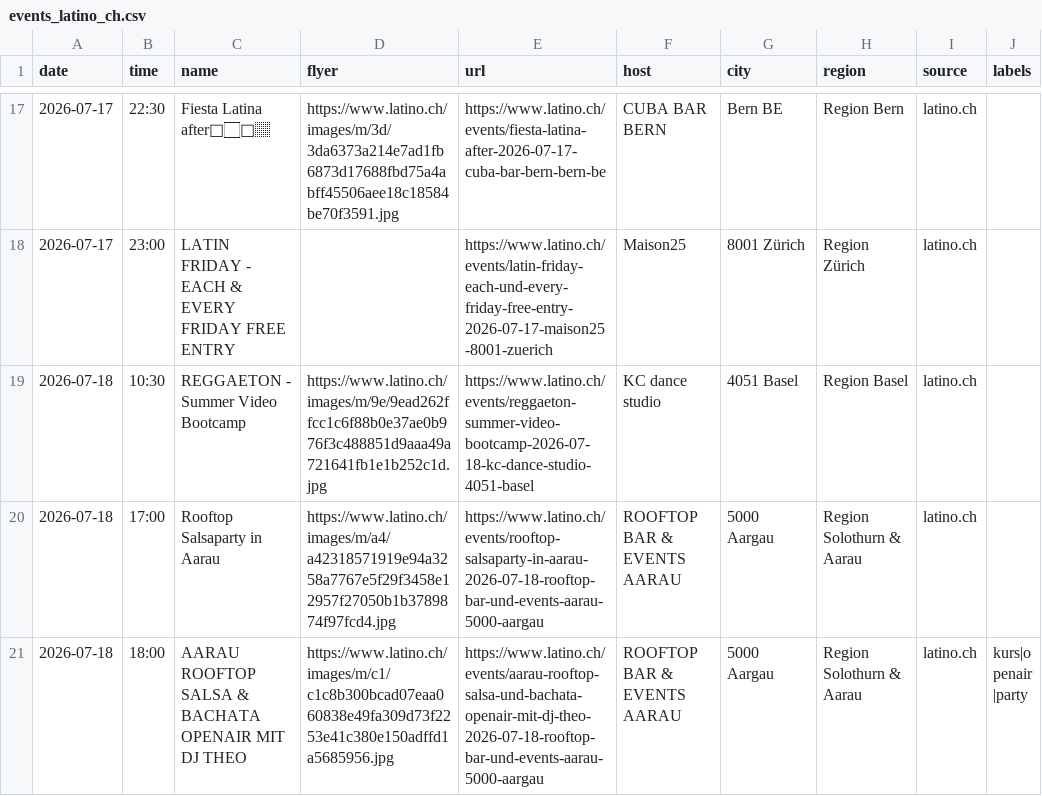
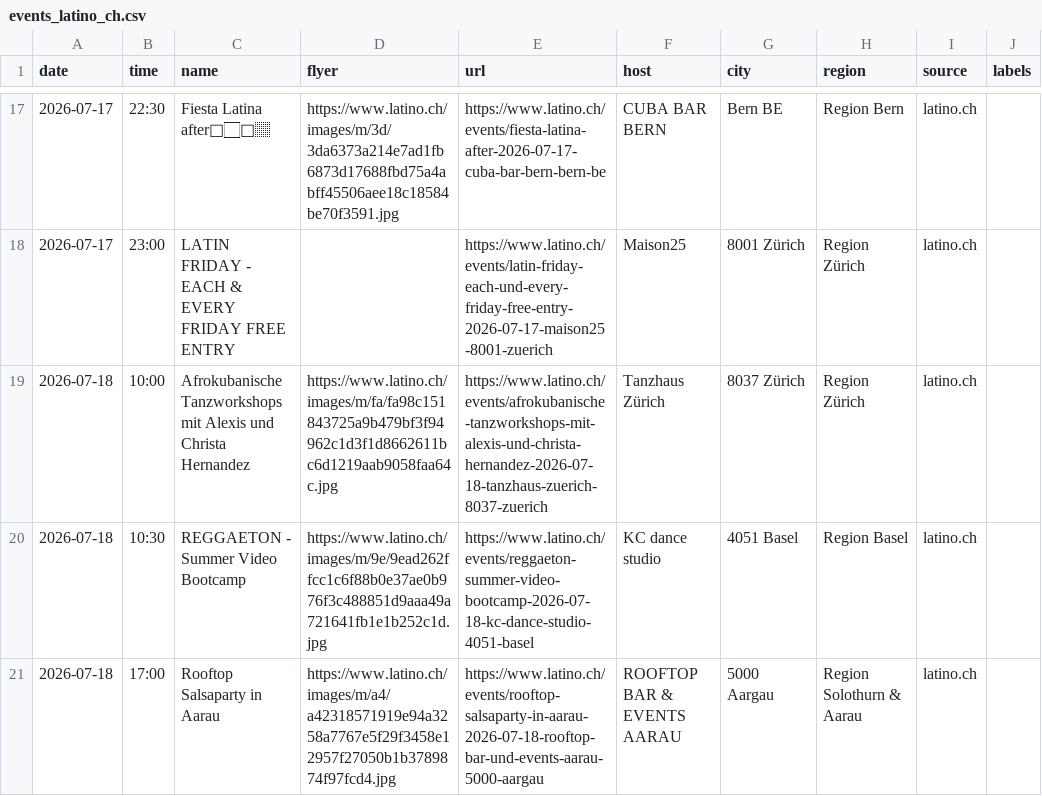
Before and after one commit to aendu/latin-events-be, a CSV file: data/events_latino_ch.csv, drawn as a sheet; only a part is shown, gaps mark what is left out; the shorter side is filled out with more unchanged rows; the diff covers the shown part only; the diff names each change by its address in the sheet, - before the commit and + after, or states it on an @@ line.

```diff
--- a/data/events_latino_ch.csv
+++ b/data/events_latino_ch.csv
+row 19: 2026-07-18 | 10:00 | Afrokubanische Tanzworkshops mit Alexis und Christa Hernandez | https://www.latino.ch/images/m/fa/fa98c151843725a9b479bf3f94962c1d3f1d8662611bc6d1219aab9058faa64c.jpg | https://www.latino.ch/events/afrokubanische-tanzworkshops-mit-alexis-und-christa-hernandez-2026-07-18-tanzhaus-zuerich-8037-zuerich | Tanzhaus Zürich | 8037 Zürich | Region Zürich | latino.ch
```
Also changed, not shown: 9 added rows, 1 removed row and 1 edited cell elsewhere in this file, public/events.csv.
